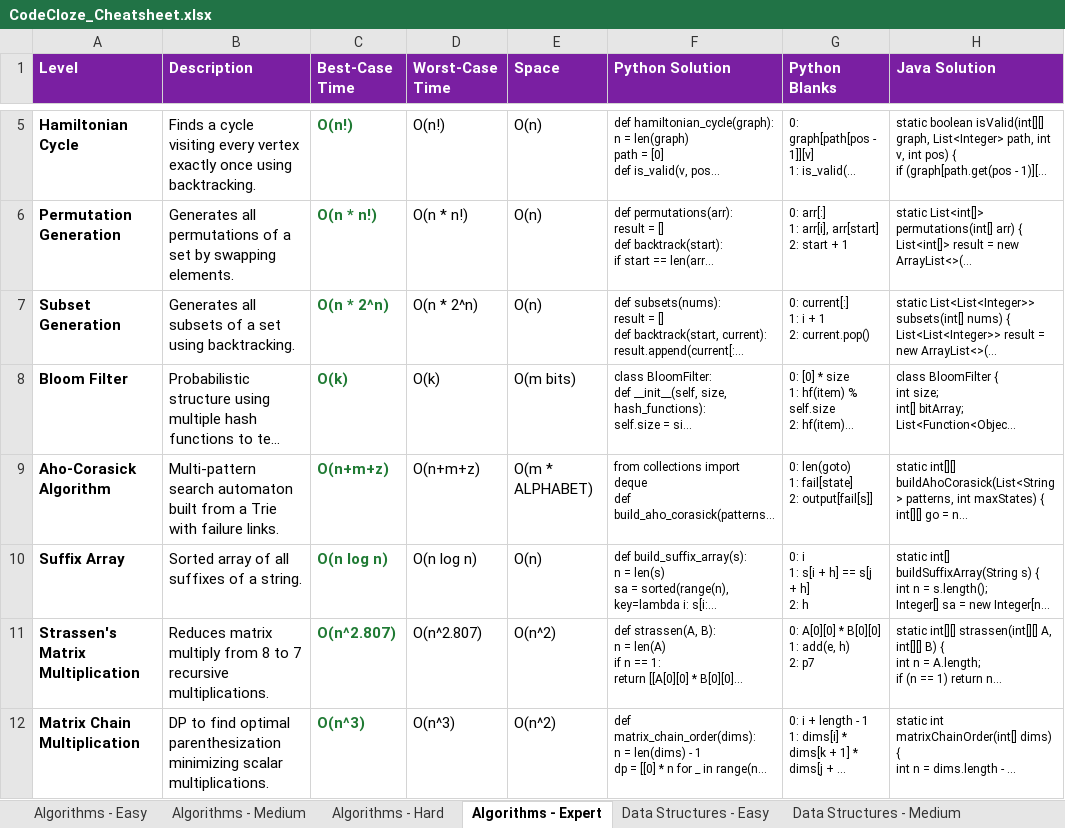
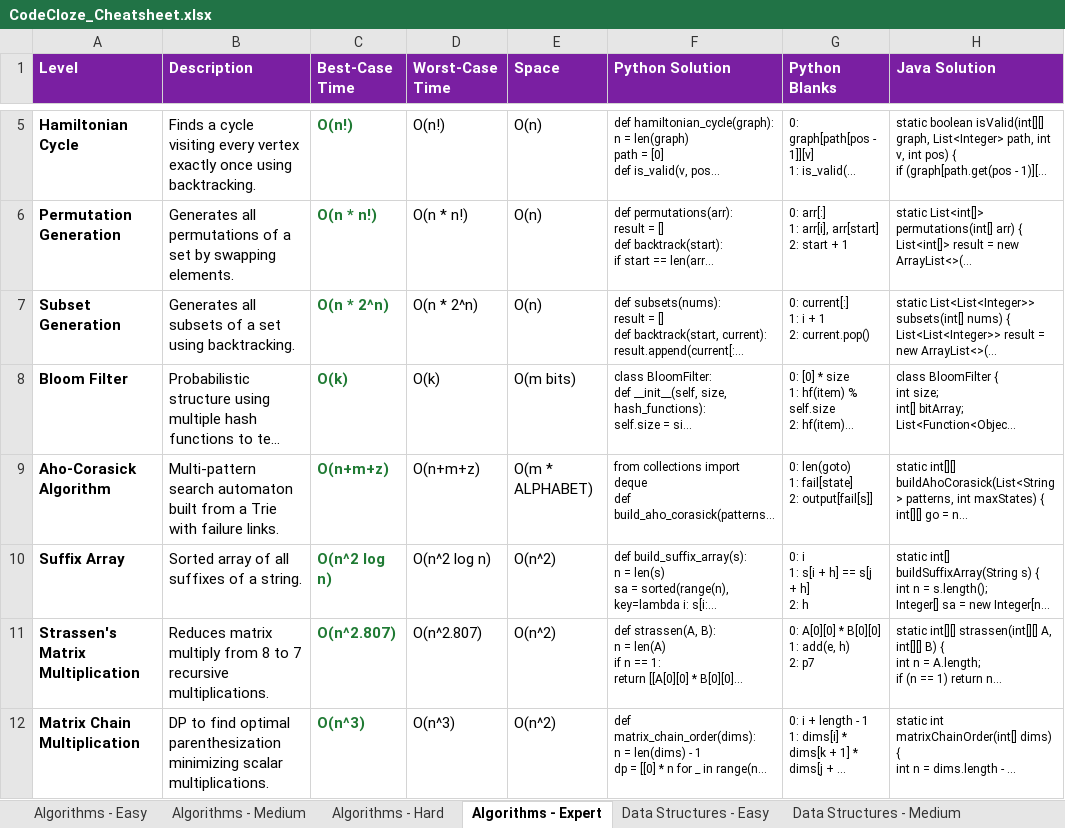
Before and after one commit to mishazim/codecloze, an Excel workbook: reference/CodeCloze_Cheatsheet.xlsx, sheet Algorithms - Expert, drawn as a sheet; only a part is shown, gaps mark what is left out; long unchanged cells end in …; values as stored, in another font and other column widths than the file's, no borders; the diff names each change by its address in the sheet, - before the commit and + after, or states it on an @@ line.

```diff
--- a/reference/CodeCloze_Cheatsheet.xlsx (sheet Algorithms - Expert)
+++ b/reference/CodeCloze_Cheatsheet.xlsx (sheet Algorithms - Expert)
-C10 (Best-Case Time): O(n log n)
+C10 (Best-Case Time): O(n^2 log n)
-D10 (Worst-Case Time): O(n log n)
+D10 (Worst-Case Time): O(n^2 log n)
-E10 (Space): O(n)
+E10 (Space): O(n^2)
```
Also changed, not shown: sheet Data Structures - Expert, sheet Algorithms - Hard, sheet Algorithms - Easy, 1 other file.
